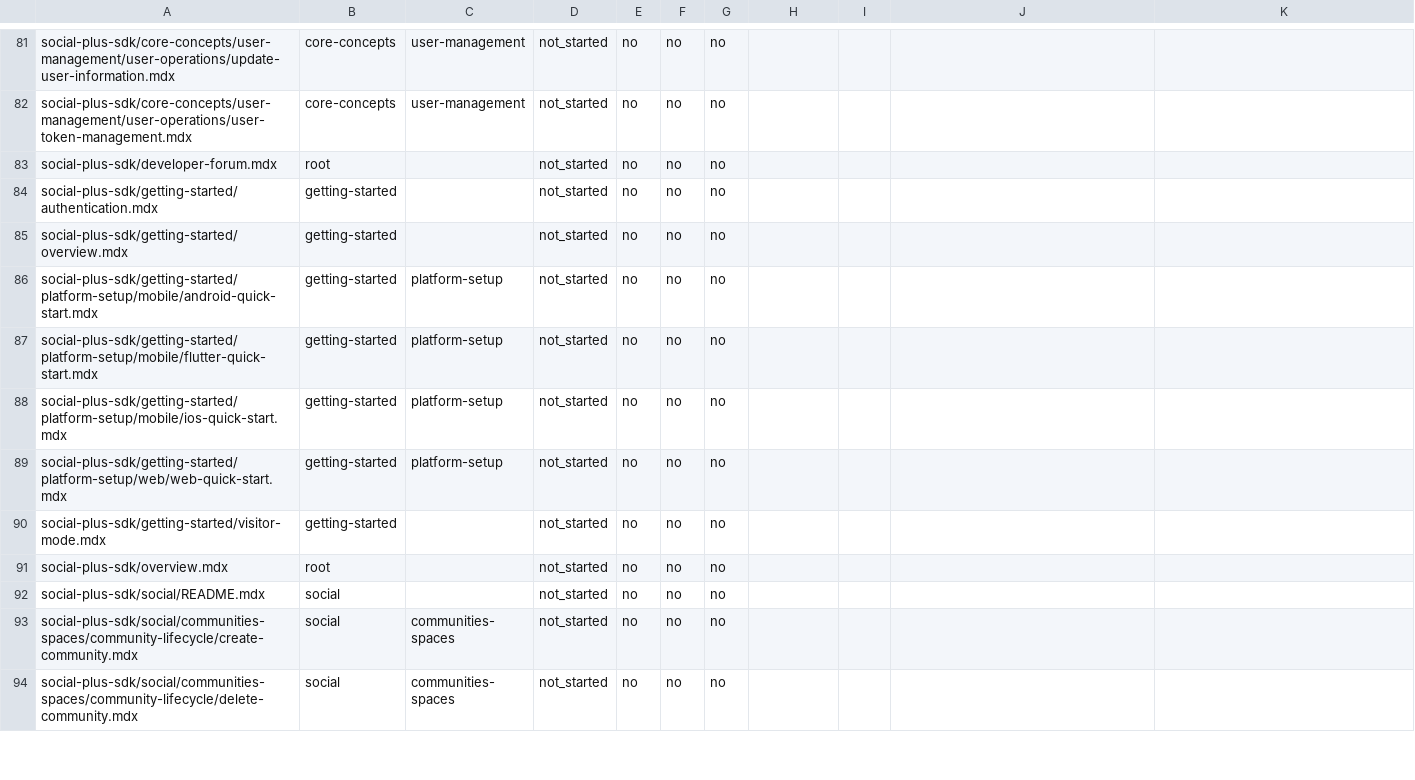
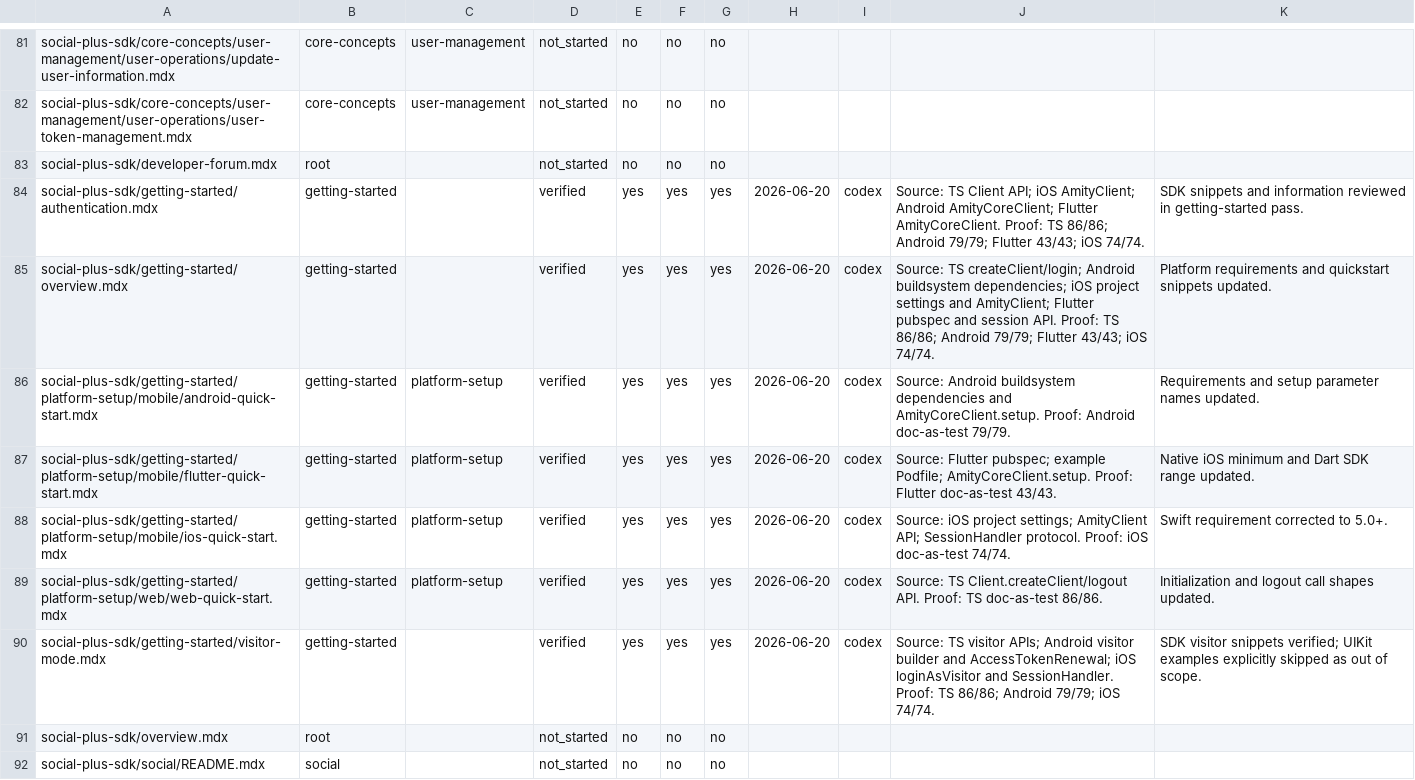
Before and after one commit to AmityCo/social-plus-docs, a CSV file: .docs-ops/sdk-audit/tracker.csv, drawn as a sheet; only a part is shown, gaps mark what is left out; the shorter side is filled out with more unchanged rows.

Commit message:
docs: audit getting started SDK pages

```diff
--- a/.docs-ops/sdk-audit/tracker.csv
+++ b/.docs-ops/sdk-audit/tracker.csv
@@ -83,9 +83,9 @@ social-plus-sdk/core-concepts/user-management/user-operations/user-token-managem
 social-plus-sdk/developer-forum.mdx,root,,not_started,no,no,no,,,,
-social-plus-sdk/getting-started/authentication.mdx,getting-started,,not_started,no,no,no,,,,
-social-plus-sdk/getting-started/overview.mdx,getting-started,,not_started,no,no,no,,,,
-social-plus-sdk/getting-started/platform-setup/mobile/android-quick-start.mdx,getting-started,platform-setup,not_started,no,no,no,,,,
-social-plus-sdk/getting-started/platform-setup/mobile/flutter-quick-start.mdx,getting-started,platform-setup,not_started,no,no,no,,,,
-social-plus-sdk/getting-started/platform-setup/mobile/ios-quick-start.mdx,getting-started,platform-setup,not_started,no,no,no,,,,
-social-plus-sdk/getting-started/platform-setup/web/web-quick-start.mdx,getting-started,platform-setup,not_started,no,no,no,,,,
-social-plus-sdk/getting-started/visitor-mode.mdx,getting-started,,not_started,no,no,no,,,,
+social-plus-sdk/getting-started/authentication.mdx,getting-started,,verified,yes,yes,yes,2026-06-20,codex,"Source: TS Client API; iOS AmityClient; Android AmityCoreClient; Flutter AmityCoreClient. Proof: TS 86/86; Android 79/79; Flutter 43/43; iOS 74/74.","SDK snippets and information reviewed in getting-started pass."
+social-plus-sdk/getting-started/overview.mdx,getting-started,,verified,yes,yes,yes,2026-06-20,codex,"Source: TS createClient/login; Android buildsystem dependencies; iOS project settings and AmityClient; Flutter pubspec and session API. Proof: TS 86/86; Android 79/79; Flutter 43/43; iOS 74/74.","Platform requirements and quickstart snippets updated."
+social-plus-sdk/getting-started/platform-setup/mobile/android-quick-start.mdx,getting-started,platform-setup,verified,yes,yes,yes,2026-06-20,codex,"Source: Android buildsystem dependencies and AmityCoreClient.setup. Proof: Android doc-as-test 79/79.","Requirements and setup parameter names updated."
+social-plus-sdk/getting-started/platform-setup/mobile/flutter-quick-start.mdx,getting-started,platform-setup,verified,yes,yes,yes,2026-06-20,codex,"Source: Flutter pubspec; example Podfile; AmityCoreClient.setup. Proof: Flutter doc-as-test 43/43.","Native iOS minimum and Dart SDK range updated."
+social-plus-sdk/getting-started/platform-setup/mobile/ios-quick-start.mdx,getting-started,platform-setup,verified,yes,yes,yes,2026-06-20,codex,"Source: iOS project settings; AmityClient API; SessionHandler protocol. Proof: iOS doc-as-test 74/74.","Swift requirement corrected to 5.0+."
+social-plus-sdk/getting-started/platform-setup/web/web-quick-start.mdx,getting-started,platform-setup,verified,yes,yes,yes,2026-06-20,codex,"Source: TS Client.createClient/logout API. Proof: TS doc-as-test 86/86.","Initialization and logout call shapes updated."
+social-plus-sdk/getting-started/visitor-mode.mdx,getting-started,,verified,yes,yes,yes,2026-06-20,codex,"Source: TS visitor APIs; Android visitor builder and AccessTokenRenewal; iOS loginAsVisitor and SessionHandler. Proof: TS 86/86; Android 79/79; iOS 74/74.","SDK visitor snippets verified; UIKit examples explicitly skipped as out of scope."
 social-plus-sdk/overview.mdx,root,,not_started,no,no,no,,,,
```
Also changed, not shown: 26 other files.
